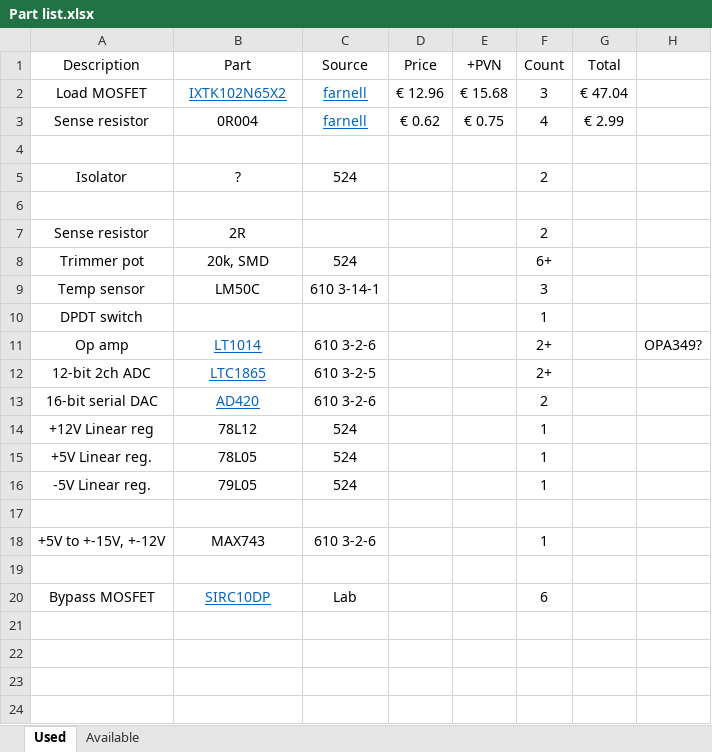
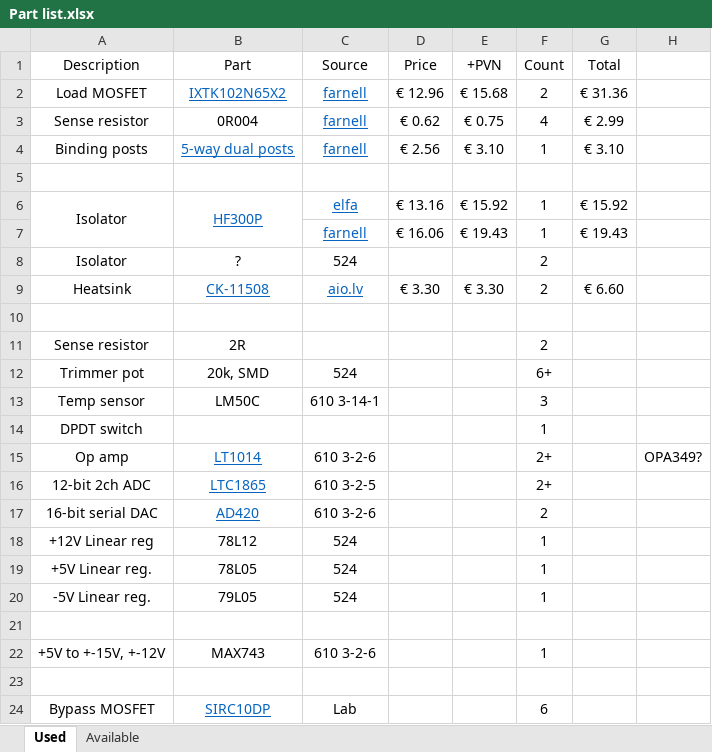
Before and after one commit to VMelnalksnis/DCEL-1000, an Excel workbook: DOCS/Part list.xlsx, sheet Used, drawn as a sheet; values as stored, in another font and other column widths than the file's, no borders; the diff names each change by its address in the sheet, - before the commit and + after, or states it on an @@ line.

```diff
--- a/DOCS/Part list.xlsx (sheet Used)
+++ b/DOCS/Part list.xlsx (sheet Used)
-F2 (Count): 3
+F2 (Count): 2
-G2 (Total): € 47.04
+G2 (Total): € 31.36
+row 4: Binding posts | 5-way dual posts | farnell | € 2.56 | € 3.10 | 1 | € 3.10
+row 6: Isolator | HF300P | elfa | € 13.16 | € 15.92 | 1 | € 15.92
+row 7:  |  | farnell | € 16.06 | € 19.43 | 1 | € 19.43
+row 9: Heatsink | CK-11508 | aio.lv | € 3.30 | € 3.30 | 2 | € 6.60
```
Also changed, not shown: DOCS/MOSFET comparison.xlsx, 6 other files.
